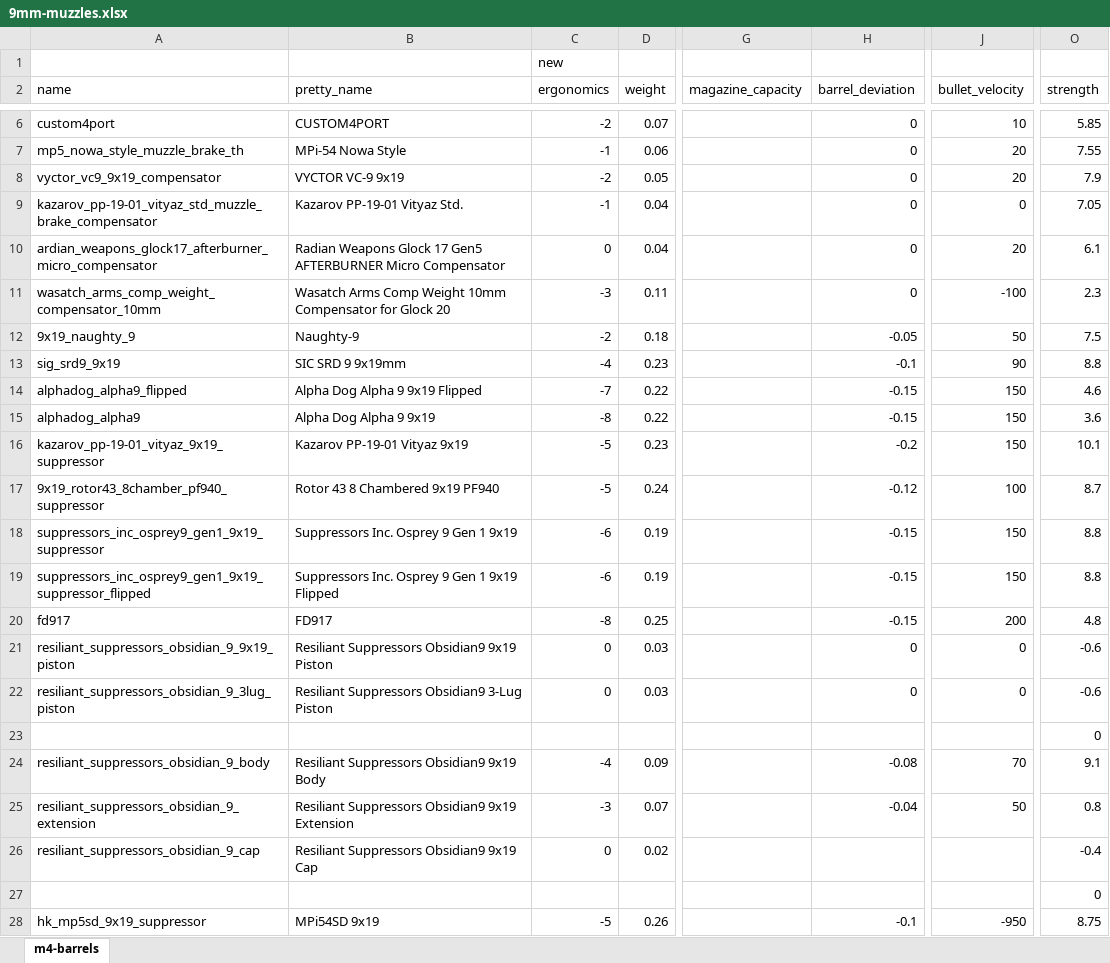
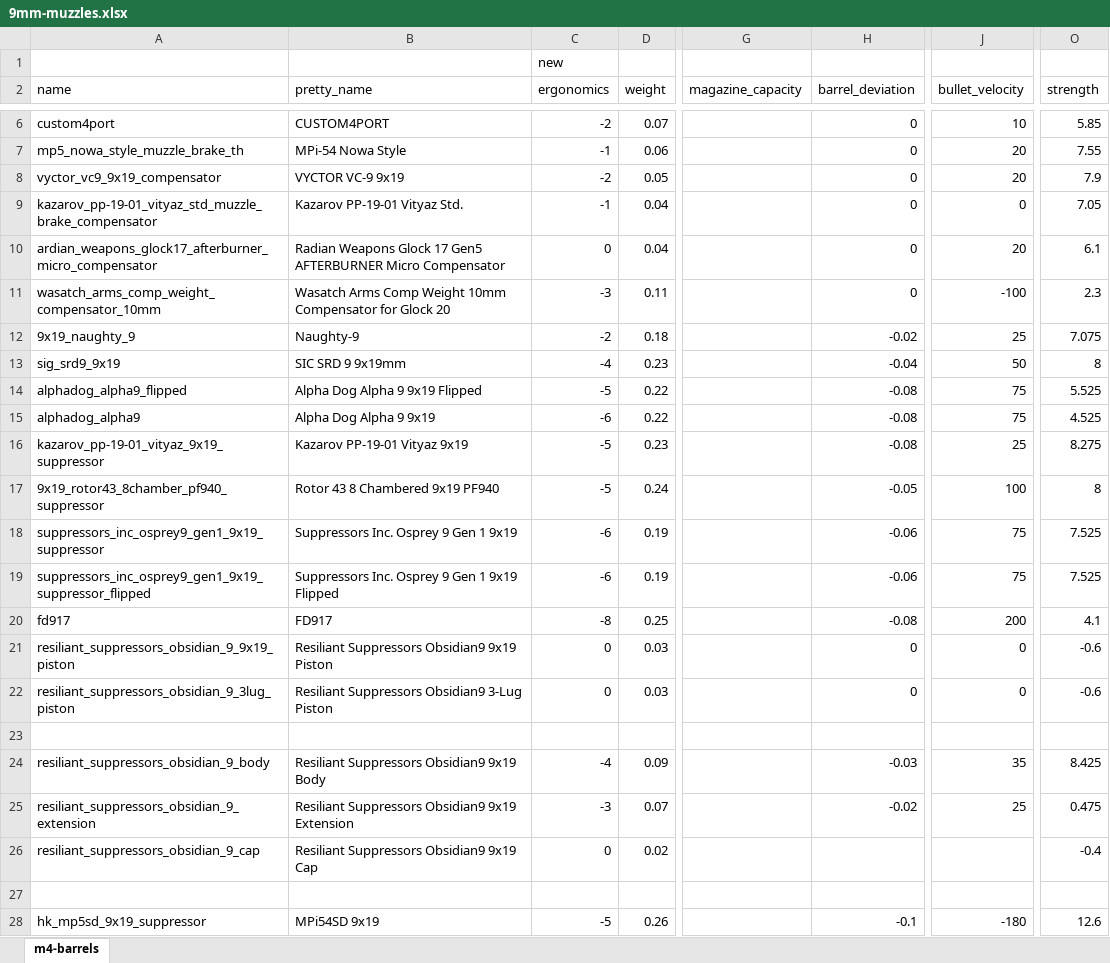
Before and after one commit to recoil-group/deadline-balancing, an Excel workbook: changes/9mm-muzzles.xlsx, sheet m4-barrels, drawn as a sheet; only a part is shown, gaps mark what is left out; values as stored, in another font and other column widths than the file's, no borders; the diff covers the shown part only; the diff names each change by its address in the sheet, - before the commit and + after, or states it on an @@ line.

Commit message:
because i forgot it's also a rework
- 9mm suppressors now in line with 5.56 suppressors in terms of effects
- mp5sd velocity fix (the suppressor still has no effect on velocity but now it subtracts a reasonable amount)
- +2 ergo for the naughty dog suppressors since they can't mount grips anymore

```diff
--- a/changes/9mm-muzzles.xlsx (sheet m4-barrels)
+++ b/changes/9mm-muzzles.xlsx (sheet m4-barrels)
-H12 (barrel_deviation): -0.05
+H12 (barrel_deviation): -0.02
-J12 (bullet_velocity): 50
+J12 (bullet_velocity): 25
-O12 (strength): 7.5
+O12 (strength): 7.075
-H13 (barrel_deviation): -0.1
+H13 (barrel_deviation): -0.04
-J13 (bullet_velocity): 90
+J13 (bullet_velocity): 50
-O13 (strength): 8.8
+O13 (strength): 8
-C14 (ergonomics): -7
+C14 (ergonomics): -5
-H14:H15 (barrel_deviation): -0.15
+H14:H15 (barrel_deviation): -0.08
-J14:J15 (bullet_velocity): 150
+J14:J15 (bullet_velocity): 75
-O14 (strength): 4.6
+O14 (strength): 5.525
-C15 (ergonomics): -8
+C15 (ergonomics): -6
-O15 (strength): 3.6
+O15 (strength): 4.525
-H16 (barrel_deviation): -0.2
+H16 (barrel_deviation): -0.08
-J16 (bullet_velocity): 150
+J16 (bullet_velocity): 25
-O16 (strength): 10.1
+O16 (strength): 8.275
-H17 (barrel_deviation): -0.12
+H17 (barrel_deviation): -0.05
-O17 (strength): 8.7
+O17 (strength): 8
-H18:H19 (barrel_deviation): -0.15
+H18:H19 (barrel_deviation): -0.06
-J18:J19 (bullet_velocity): 150
+J18:J19 (bullet_velocity): 75
-O18:O19 (strength): 8.8
+O18:O19 (strength): 7.525
-H20 (barrel_deviation): -0.15
+H20 (barrel_deviation): -0.08
-O20 (strength): 4.8
+O20 (strength): 4.1
-O23 (strength): 0
+O23 (strength): (empty)
-H24 (barrel_deviation): -0.08
+H24 (barrel_deviation): -0.03
-J24 (bullet_velocity): 70
+J24 (bullet_velocity): 35
-O24 (strength): 9.1
+O24 (strength): 8.425
-H25 (barrel_deviation): -0.04
+H25 (barrel_deviation): -0.02
-J25 (bullet_velocity): 50
+J25 (bullet_velocity): 25
-O25 (strength): 0.8
+O25 (strength): 0.475
-O27 (strength): 0
+O27 (strength): (empty)
-J28 (bullet_velocity): -950
+J28 (bullet_velocity): -180
-O28 (strength): 8.75
+O28 (strength): 12.6
```
Also changed, not shown: 2 edited cells elsewhere in this sheet, 2 other files.
